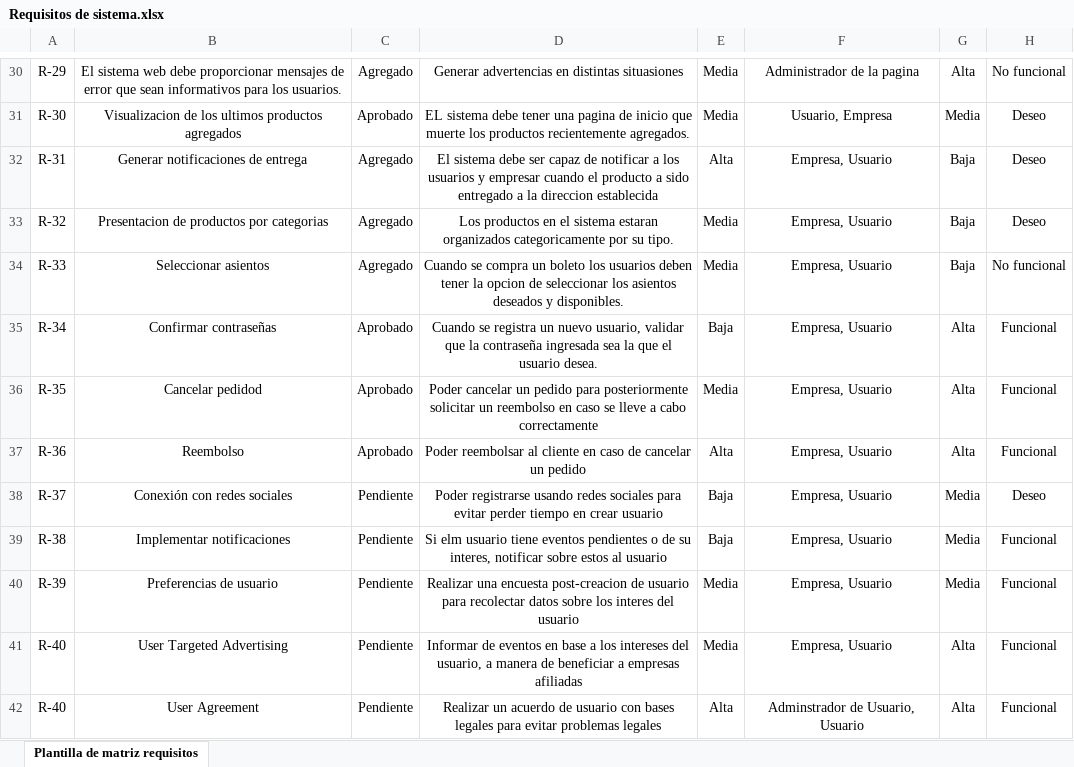
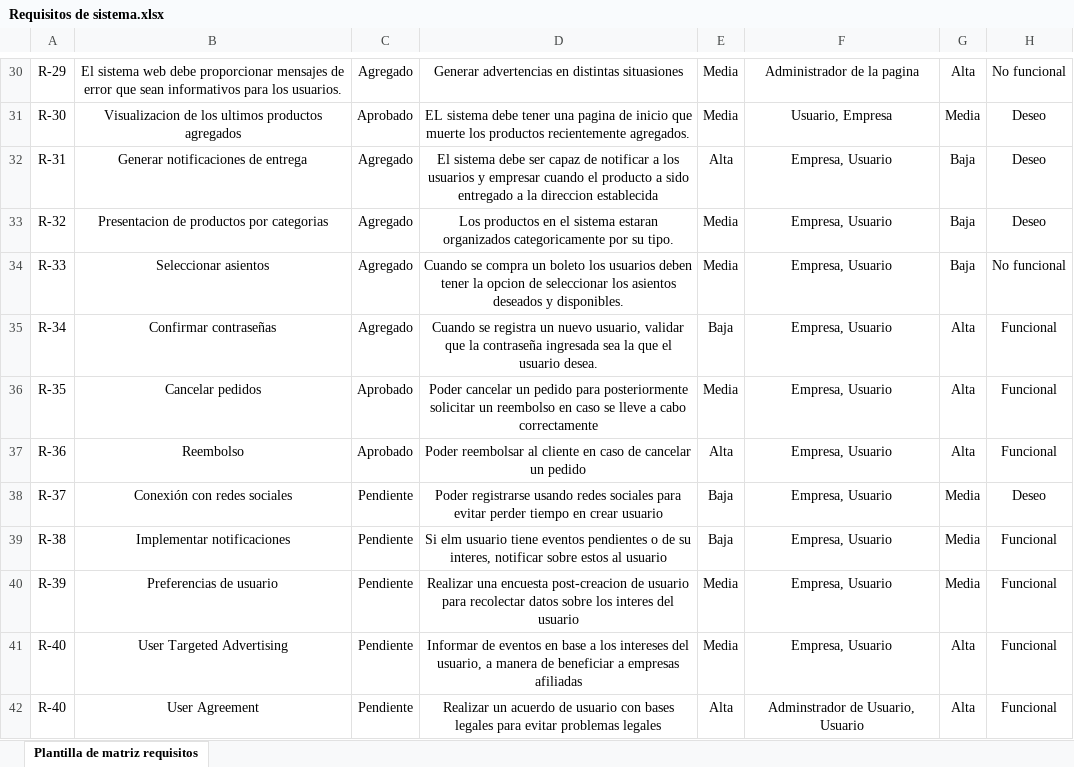
Before and after one commit to bvegaM/Proyecto_Hipermedial, an Excel workbook: Requisitos de sistema.xlsx, sheet Plantilla de matriz requisitos, drawn as a sheet; only a part is shown, gaps mark what is left out; values as stored, in another font and other column widths than the file's, no borders; the diff names each change by its address in the sheet, - before the commit and + after, or states it on an @@ line.

Commit message:
Update Requisitos de sistema.xlsx

```diff
--- a/Requisitos de sistema.xlsx (sheet Plantilla de matriz requisitos)
+++ b/Requisitos de sistema.xlsx (sheet Plantilla de matriz requisitos)
-C35: Aprobado
+C35: Agregado
-B36: Cancelar pedidod
+B36: Cancelar pedidos
```
